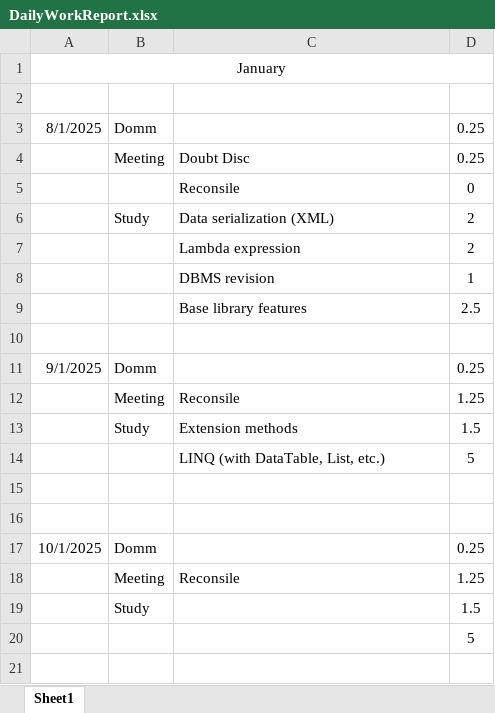
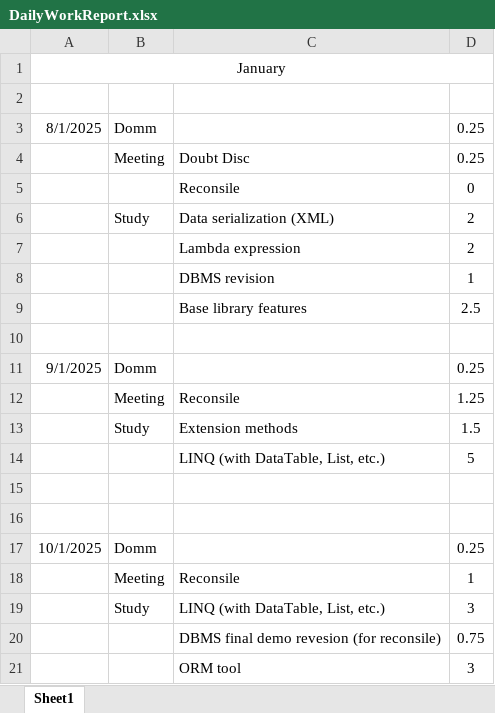
Before and after one commit to HinaJadav/RKIT_Internship_work, an Excel workbook: DailyWorkReport.xlsx, sheet Sheet1, drawn as a sheet; values as stored, in another font and other column widths than the file's, no borders; removed rows and columns are numbered as before the commit, all else as after; the diff names each change by its address in the sheet, - before the commit and + after, or states it on an @@ line.

```diff
--- a/DailyWorkReport.xlsx (sheet Sheet1)
+++ b/DailyWorkReport.xlsx (sheet Sheet1)
-D18: 1.25
+D18: 1
-row 19:  | Study |  | 1.5
-row 20:  |  |  | 5
+row 19:  | Study | LINQ (with DataTable, List, etc.) | 3
+row 20:  |  | DBMS final demo revesion (for reconsile) | 0.75
+row 21:  |  | ORM tool | 3
```
Also changed, not shown: DEV Training 2025 - freshers - Hina Jadav.xlsx, 22 other files.
